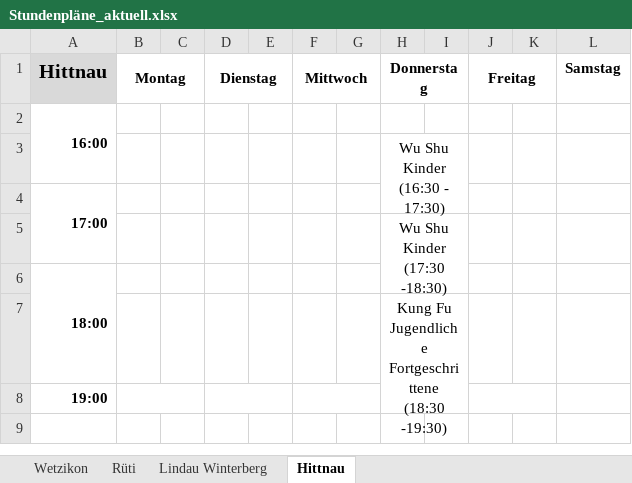
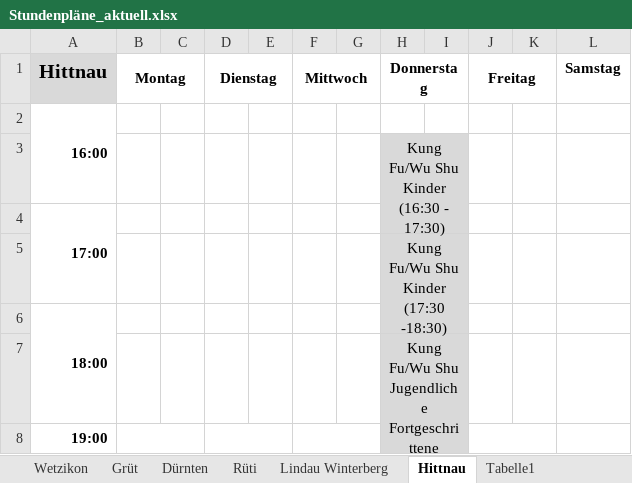
Before and after one commit to wu-shu/wu-shu.github.io, an Excel workbook: images/stundenplaene/Stundenpläne_aktuell.xlsx, sheet Hittnau, drawn as a sheet; values as stored, in another font and other column widths than the file's, no borders; ↵ is a line break in a cell; the diff names each change by its address in the sheet, - before the commit and + after, or states it on an @@ line.

```diff
--- a/images/stundenplaene/Stundenpläne_aktuell.xlsx (sheet Hittnau)
+++ b/images/stundenplaene/Stundenpläne_aktuell.xlsx (sheet Hittnau)
+sheet tab: Grüt
+sheet tab: Dürnten
+sheet tab: Tabelle1
-H3 (Donnerstag): Wu Shu Kinder ↵ (16:30 - 17:30)
+H3 (Donnerstag): Kung Fu/Wu Shu Kinder ↵ (16:30 - 17:30)
-H3:I8 fill: none
+H3:I8 fill: #D9D9D9
-H5 (Donnerstag): Wu Shu Kinder ↵ (17:30 -18:30)
+H5 (Donnerstag): Kung Fu/Wu Shu Kinder ↵ (17:30 -18:30)
-H7 (Donnerstag): Kung Fu Jugendliche Fortgeschrittene…
+H7 (Donnerstag): Kung Fu/Wu Shu Jugendliche Fortgeschrittene…
```
Also changed, not shown: sheet Wetzikon, sheet Rüti, sheet Lindau Winterberg, 1 other file.
